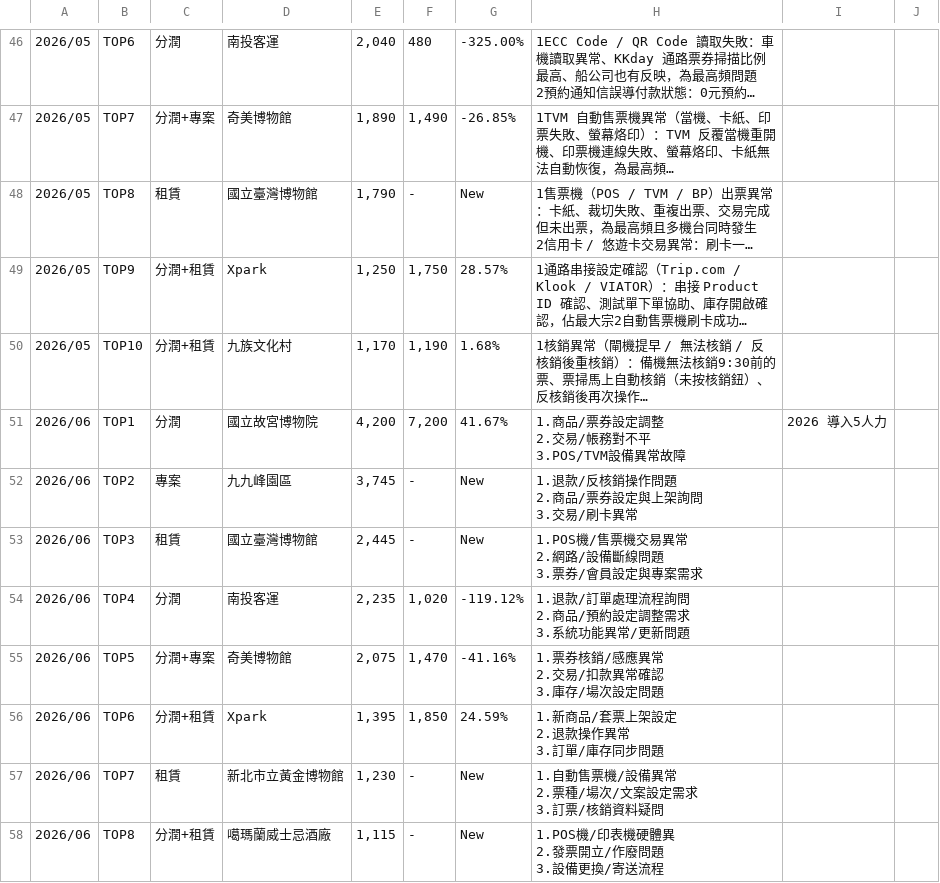
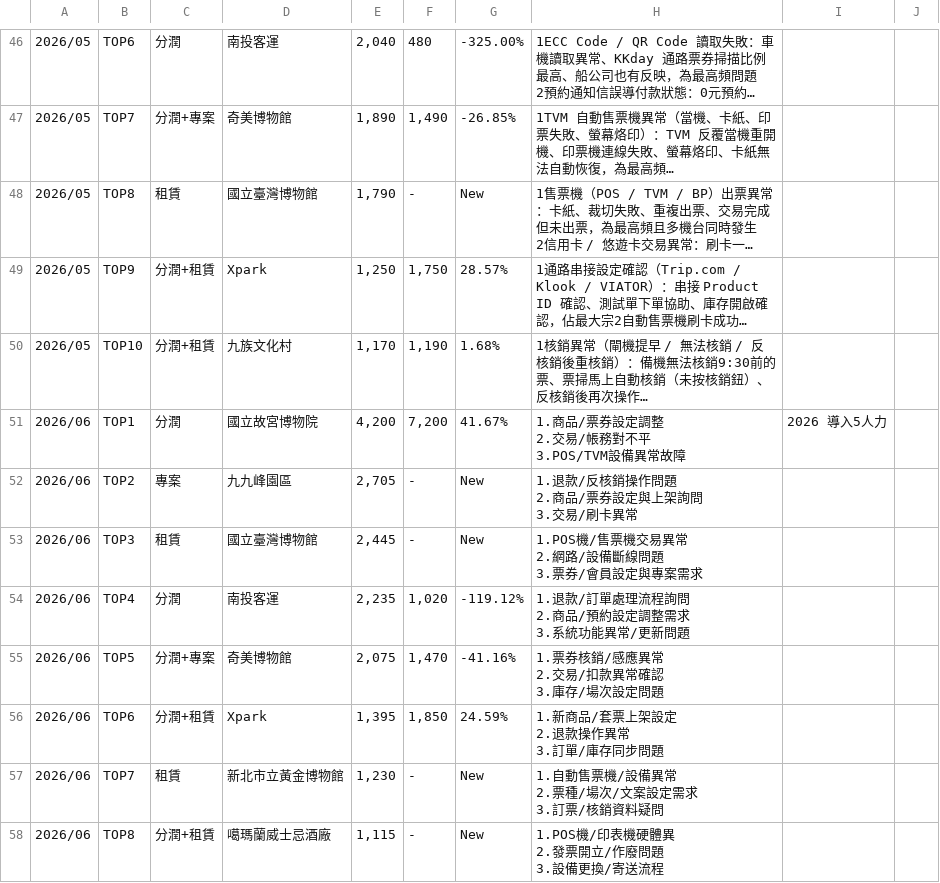
Before and after one commit to emma-collab190/dept-dashboard, a CSV file: 2026績效指標-系統服務發展部(導入&客服) - (年度)場域服務排名.csv, drawn as a sheet; only a part is shown, gaps mark what is left out; long unchanged cells end in …; the diff names each change by its address in the sheet, - before the commit and + after, or states it on an @@ line.

Commit message:
Add files via upload

```diff
--- a/2026績效指標-系統服務發展部(導入&客服) - (年度)場域服務排名.csv
+++ b/2026績效指標-系統服務發展部(導入&客服) - (年度)場域服務排名.csv
-E52: 3,745
+E52: 2,705
```
